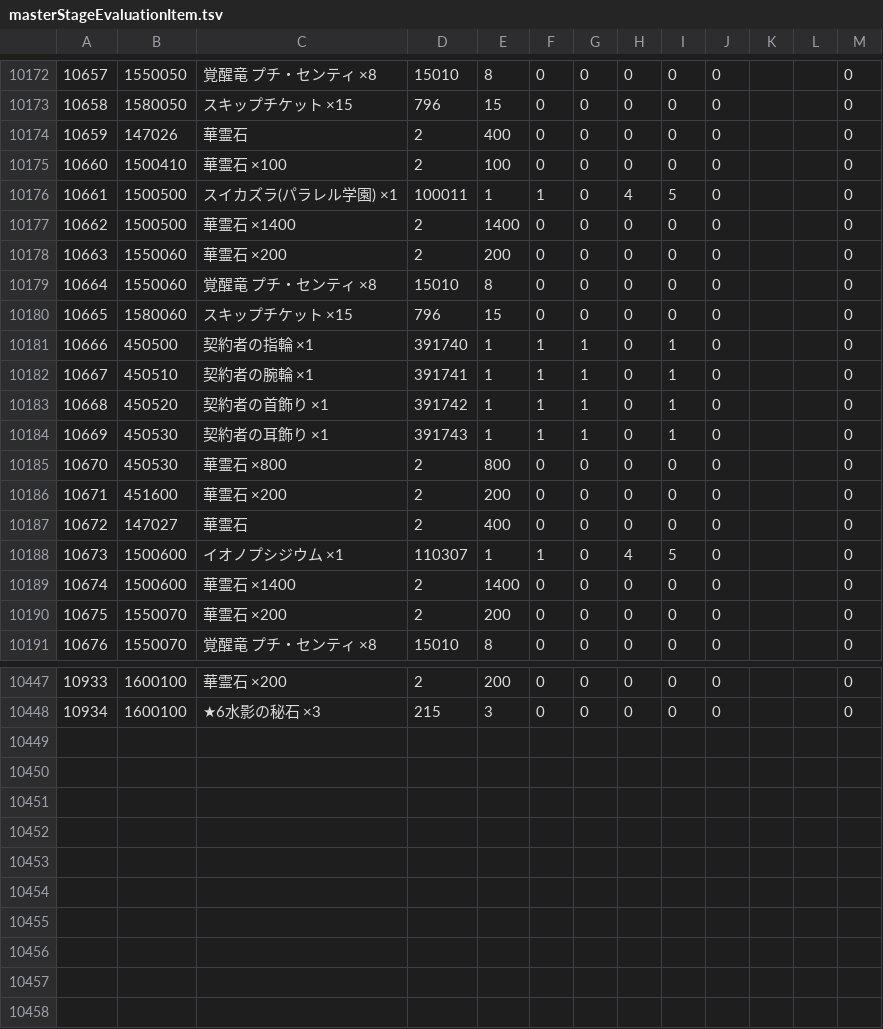
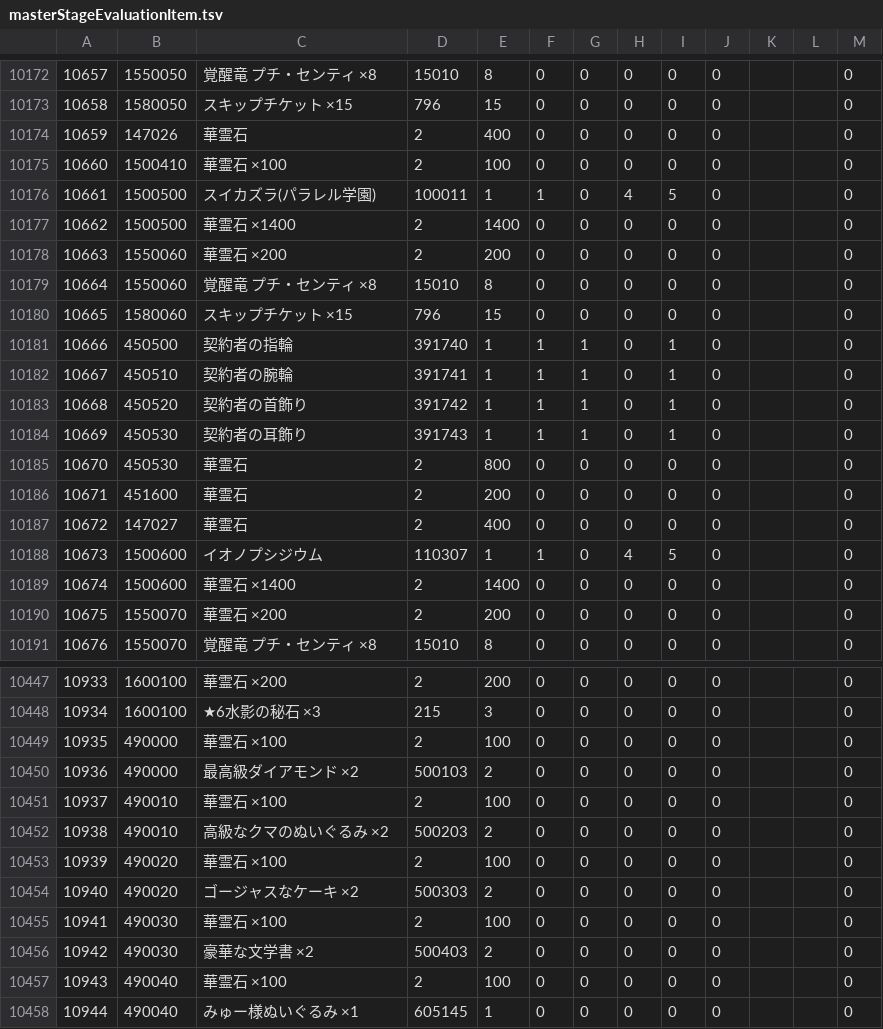
Before and after one commit to game4353/fkg_data, a TSV file: master/masterStageEvaluationItem.tsv, drawn as a sheet; only a part is shown, gaps mark what is left out; the diff covers the shown part only.

```diff
--- a/master/masterStageEvaluationItem.tsv
+++ b/master/masterStageEvaluationItem.tsv
@@ -10175,3 +10175,3 @@
 10660	1500410	華霊石 ×100	2	100	0	0	0	0	0			0
-10661	1500500	スイカズラ(パラレル学園) ×1	100011	1	1	0	4	5	0			0
+10661	1500500	スイカズラ(パラレル学園)	100011	1	1	0	4	5	0			0
 10662	1500500	華霊石 ×1400	2	1400	0	0	0	0	0			0
@@ -10180,10 +10180,10 @@
 10665	1580060	スキップチケット ×15	796	15	0	0	0	0	0			0
-10666	450500	契約者の指輪 ×1	391740	1	1	1	0	1	0			0
-10667	450510	契約者の腕輪 ×1	391741	1	1	1	0	1	0			0
-10668	450520	契約者の首飾り ×1	391742	1	1	1	0	1	0			0
-10669	450530	契約者の耳飾り ×1	391743	1	1	1	0	1	0			0
-10670	450530	華霊石 ×800	2	800	0	0	0	0	0			0
-10671	451600	華霊石 ×200	2	200	0	0	0	0	0			0
+10666	450500	契約者の指輪	391740	1	1	1	0	1	0			0
+10667	450510	契約者の腕輪	391741	1	1	1	0	1	0			0
+10668	450520	契約者の首飾り	391742	1	1	1	0	1	0			0
+10669	450530	契約者の耳飾り	391743	1	1	1	0	1	0			0
+10670	450530	華霊石	2	800	0	0	0	0	0			0
+10671	451600	華霊石	2	200	0	0	0	0	0			0
 10672	147027	華霊石	2	400	0	0	0	0	0			0
-10673	1500600	イオノプシジウム ×1	110307	1	1	0	4	5	0			0
+10673	1500600	イオノプシジウム	110307	1	1	0	4	5	0			0
 10674	1500600	華霊石 ×1400	2	1400	0	0	0	0	0			0
@@ -10448 +10448,11 @@
 10934	1600100	★6水影の秘石 ×3	215	3	0	0	0	0	0			0
+10935	490000	華霊石 ×100	2	100	0	0	0	0	0			0
+10936	490000	最高級ダイアモンド ×2	500103	2	0	0	0	0	0			0
+10937	490010	華霊石 ×100	2	100	0	0	0	0	0			0
+10938	490010	高級なクマのぬいぐるみ ×2	500203	2	0	0	0	0	0			0
+10939	490020	華霊石 ×100	2	100	0	0	0	0	0			0
+10940	490020	ゴージャスなケーキ ×2	500303	2	0	0	0	0	0			0
+10941	490030	華霊石 ×100	2	100	0	0	0	0	0			0
+10942	490030	豪華な文学書 ×2	500403	2	0	0	0	0	0			0
+10943	490040	華霊石 ×100	2	100	0	0	0	0	0			0
+10944	490040	みゅー様ぬいぐるみ ×1	605145	1	0	0	0	0	0			0
```
Also changed, not shown: 15 edited cells elsewhere in this file, master/masterAlbumDungeon.tsv, master/masterCharacterLeaderSkill.tsv, 33 other files.
